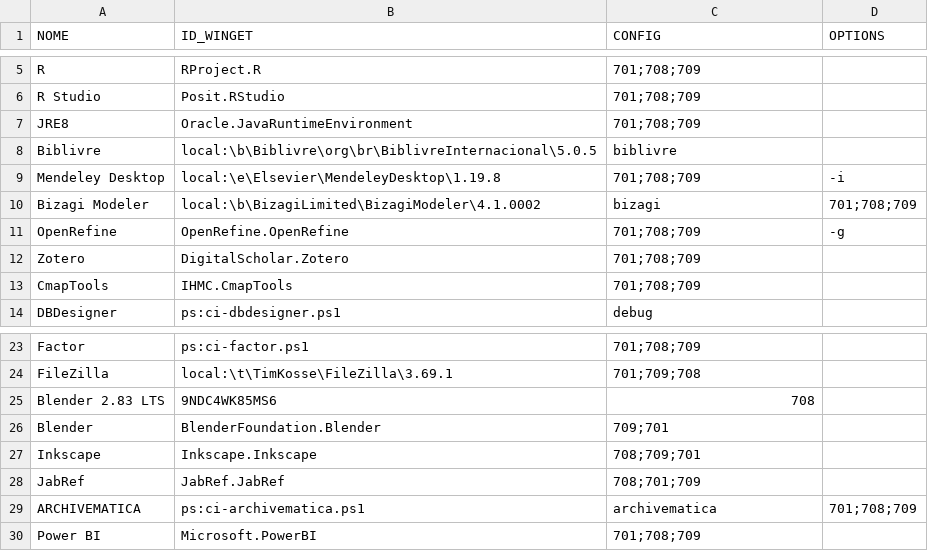
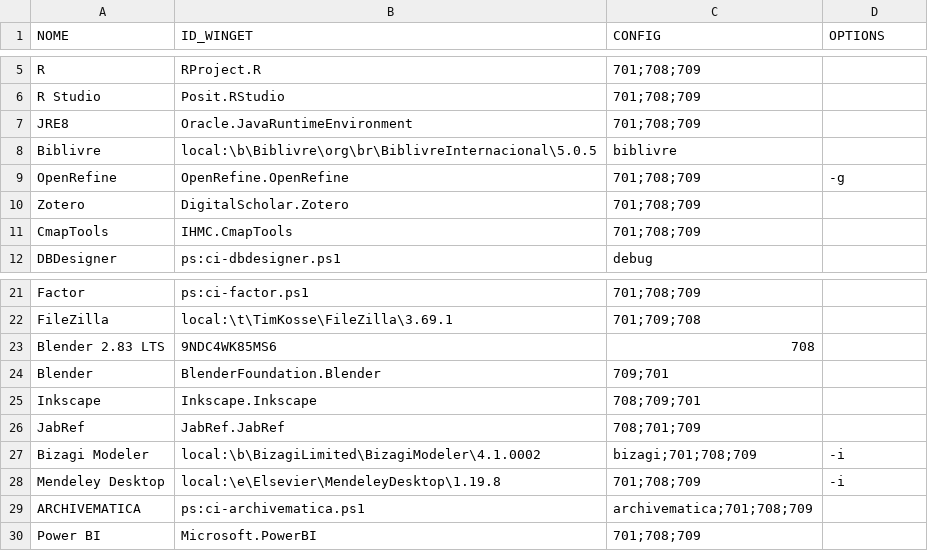
Before and after one commit to nicholasdsp/scripts_lab_ccje_ufes, a CSV file: data/programas.csv, drawn as a sheet; only a part is shown, gaps mark what is left out.

```diff
--- a/data/programas.csv
+++ b/data/programas.csv
@@ -8,4 +8,2 @@
 "Biblivre","local:\b\Biblivre\org\br\BiblivreInternacional\5.0.5",biblivre,
-"Mendeley Desktop","local:\e\Elsevier\MendeleyDesktop\1.19.8",701;708;709,"-i"
-"Bizagi Modeler", "local:\b\BizagiLimited\BizagiModeler\4.1.0002",bizagi,701;708;709
 "OpenRefine","OpenRefine.OpenRefine",701;708;709,"-g"
@@ -28,3 +26,5 @@
 "JabRef","JabRef.JabRef",708;701;709
-"ARCHIVEMATICA","ps:ci-archivematica.ps1",archivematica,701;708;709,
+"Bizagi Modeler", "local:\b\BizagiLimited\BizagiModeler\4.1.0002",bizagi;701;708;709,"-i"
+"Mendeley Desktop","local:\e\Elsevier\MendeleyDesktop\1.19.8",701;708;709,"-i"
+"ARCHIVEMATICA","ps:ci-archivematica.ps1",archivematica;701;708;709,
 "Power BI","Microsoft.PowerBI",701;708;709,
```
Also changed, not shown: 2 other files.
